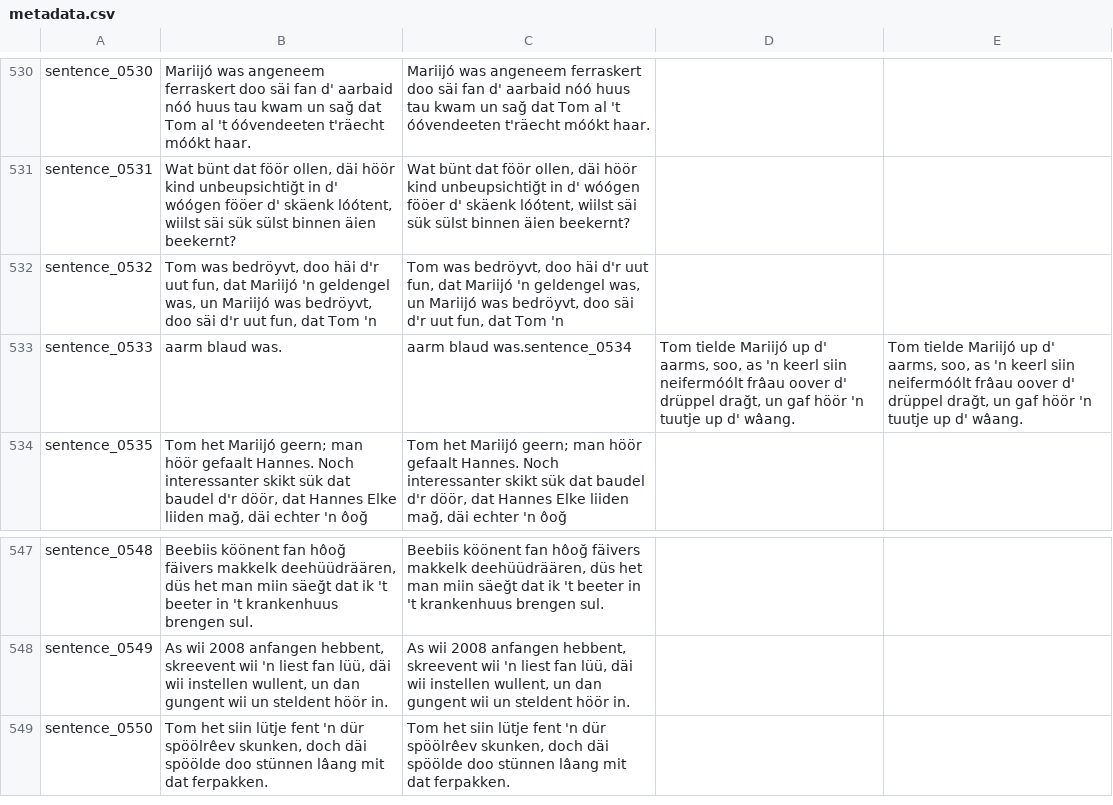
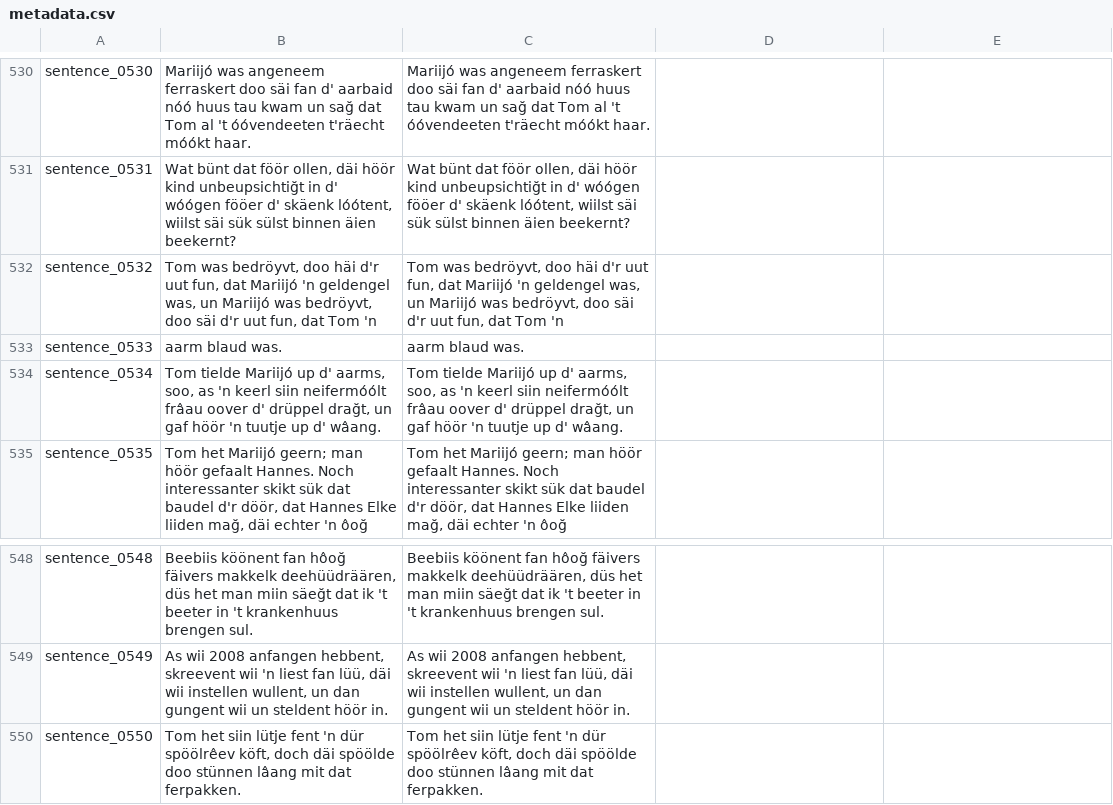
Before and after one commit to VanModers/oostfraeisk_text_to_speech, a CSV file: data/oostfraeisk/metadata.csv, drawn as a sheet; only a part is shown, gaps mark what is left out.

Commit message:
metadata kuriigäärt

```diff
--- a/data/oostfraeisk/metadata.csv
+++ b/data/oostfraeisk/metadata.csv
@@ -532,3 +532,4 @@ sentence_0531|Wat bünt dat föör ollen, däi höör kind unbeupsichtiğt in d'
 sentence_0532|Tom was bedröyvt, doo häi d'r uut fun, dat Mariijó 'n geldengel was, un Mariijó was bedröyvt, doo säi d'r uut fun, dat Tom 'n|Tom was bedröyvt, doo häi d'r uut fun, dat Mariijó 'n geldengel was, un Mariijó was bedröyvt, doo säi d'r uut fun, dat Tom 'n
-sentence_0533|aarm blaud was.|aarm blaud was.sentence_0534|Tom tielde Mariijó up d' aarms, soo, as 'n keerl siin neifermóólt frâau oover d' drüppel drağt, un gaf höör 'n tuutje up d' wâang.|Tom tielde Mariijó up d' aarms, soo, as 'n keerl siin neifermóólt frâau oover d' drüppel drağt, un gaf höör 'n tuutje up d' wâang.
+sentence_0533|aarm blaud was.|aarm blaud was.
+sentence_0534|Tom tielde Mariijó up d' aarms, soo, as 'n keerl siin neifermóólt frâau oover d' drüppel drağt, un gaf höör 'n tuutje up d' wâang.|Tom tielde Mariijó up d' aarms, soo, as 'n keerl siin neifermóólt frâau oover d' drüppel drağt, un gaf höör 'n tuutje up d' wâang.
 sentence_0535|Tom het Mariijó geern; man höör gefaalt Hannes. Noch interessanter skikt sük dat baudel d'r döör, dat Hannes Elke liiden mağ, däi echter 'n ôoğ|Tom het Mariijó geern; man höör gefaalt Hannes. Noch interessanter skikt sük dat baudel d'r döör, dat Hannes Elke liiden mağ, däi echter 'n ôoğ
@@ -548,2 +549,2 @@ sentence_0548|Beebiis köönent fan hôoğ fäivers makkelk deehüüdräären, d
 sentence_0549|As wii 2008 anfangen hebbent, skreevent wii 'n liest fan lüü, däi wii instellen wullent, un dan gungent wii un steldent höör in.|As wii 2008 anfangen hebbent, skreevent wii 'n liest fan lüü, däi wii instellen wullent, un dan gungent wii un steldent höör in.
-sentence_0550|Tom het siin lütje fent 'n dür spöölrêev skunken, doch däi spöölde doo stünnen lâang mit dat ferpakken.|Tom het siin lütje fent 'n dür spöölrêev skunken, doch däi spöölde doo stünnen lâang mit dat ferpakken.
+sentence_0550|Tom het siin lütje fent 'n dür spöölrêev köft, doch däi spöölde doo stünnen lâang mit dat ferpakken.|Tom het siin lütje fent 'n dür spöölrêev köft, doch däi spöölde doo stünnen lâang mit dat ferpakken.
```
